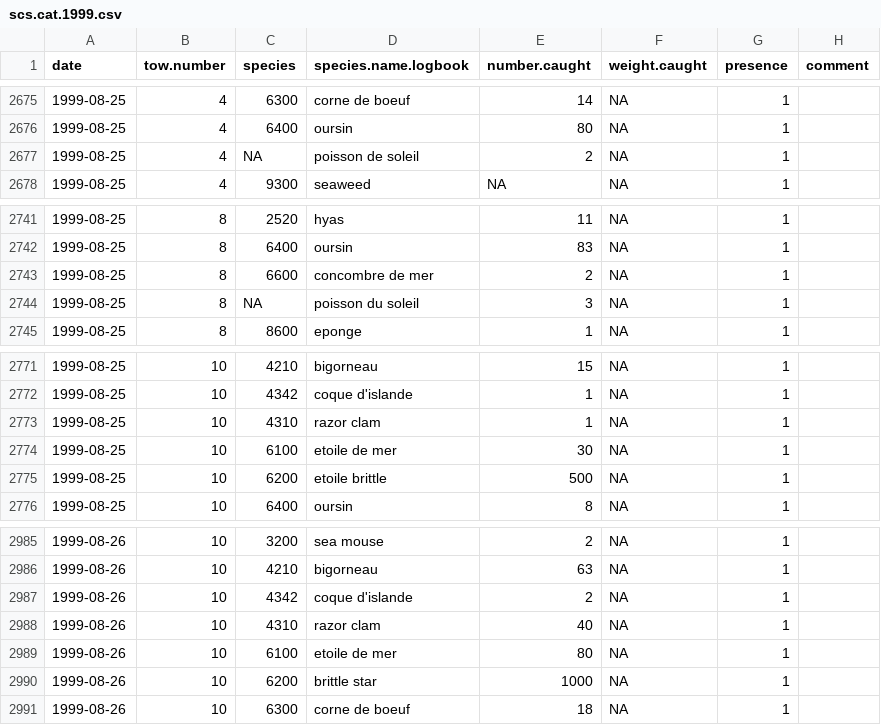
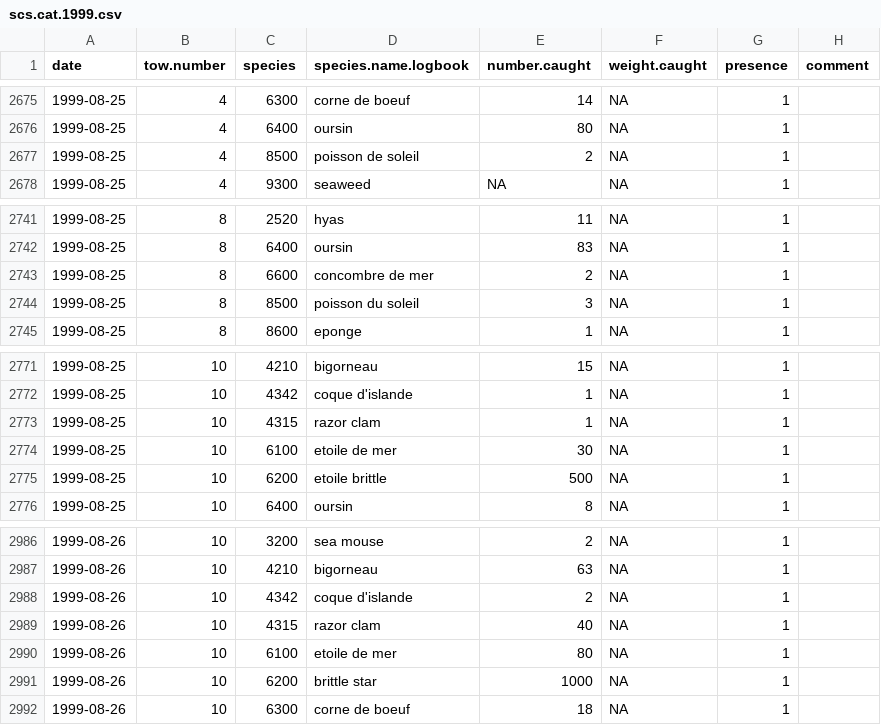
Before and after one commit to TobieSurette/gulf.data, a CSV file: inst/extdata/scs.cat.1999.csv, drawn as a sheet; only a part is shown, gaps mark what is left out; the diff covers the shown part only.

```diff
--- a/inst/extdata/scs.cat.1999.csv
+++ b/inst/extdata/scs.cat.1999.csv
@@ -2676,3 +2676,3 @@
 "1999-08-25",4,6400,"oursin",80,NA,1,""
-"1999-08-25",4,NA,"poisson de soleil",2,NA,1,""
+"1999-08-25",4,8500,"poisson de soleil",2,NA,1,""
 "1999-08-25",4,9300,"seaweed",NA,NA,1,""
@@ -2743,3 +2743,3 @@
 "1999-08-25",8,6600,"concombre de mer",2,NA,1,""
-"1999-08-25",8,NA,"poisson du soleil",3,NA,1,""
+"1999-08-25",8,8500,"poisson du soleil",3,NA,1,""
 "1999-08-25",8,8600,"eponge",1,NA,1,""
@@ -2772,3 +2772,3 @@
 "1999-08-25",10,4342,"coque d'islande",1,NA,1,""
-"1999-08-25",10,4310,"razor clam",1,NA,1,""
+"1999-08-25",10,4315,"razor clam",1,NA,1,""
 "1999-08-25",10,6100,"etoile de mer",30,NA,1,""
@@ -2987,3 +2988,3 @@
 "1999-08-26",10,4342,"coque d'islande",2,NA,1,""
-"1999-08-26",10,4310,"razor clam",40,NA,1,""
+"1999-08-26",10,4315,"razor clam",40,NA,1,""
 "1999-08-26",10,6100,"etoile de mer",80,NA,1,""
```
Also changed, not shown: 1 added row and 6 edited cells elsewhere in this file, inst/extdata/scs.cat.1998.csv, 2 other files.
